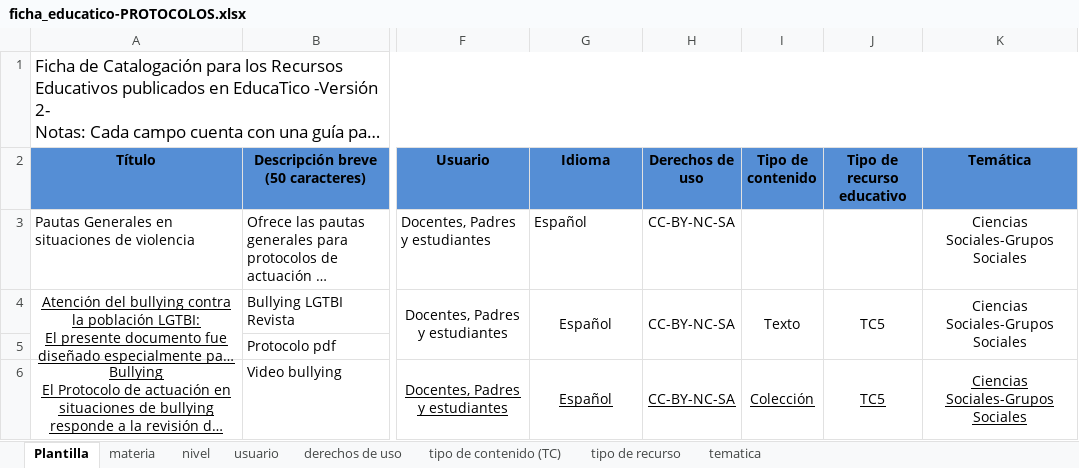
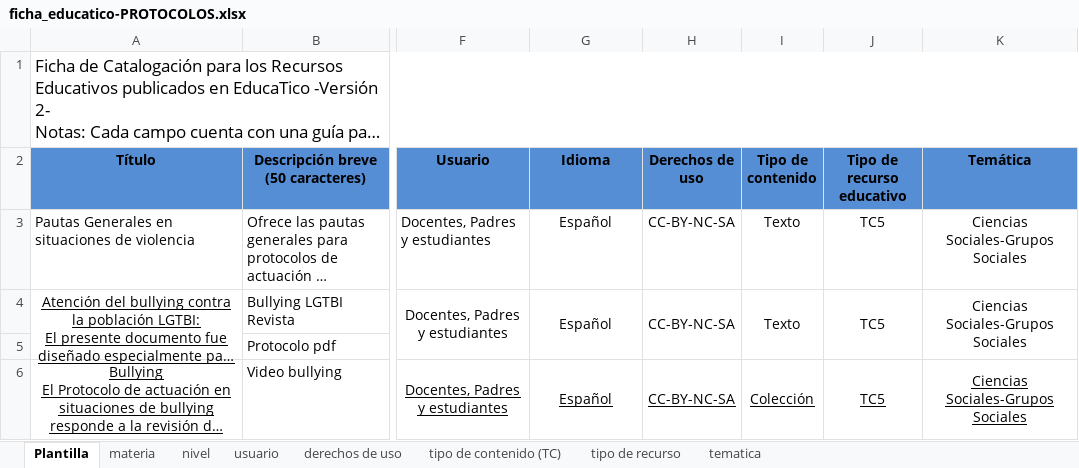
Before and after one commit to producciongespro/Faro, an Excel workbook: documentacion/vidaestudiantil/Subida a Educatico/ficha_educatico-PROTOCOLOS.xlsx, sheet Plantilla, drawn as a sheet; only a part is shown, gaps mark what is left out; long unchanged cells end in …; values as stored, in another font and other column widths than the file's, no borders; charts and pictures not drawn; the diff names each change by its address in the sheet, - before the commit and + after, or states it on an @@ line.

Commit message:
Imagenes - Educatico
Referencias a Educatico

```diff
--- a/documentacion/vidaestudiantil/Subida a Educatico/ficha_educatico-PROTOCOLOS.xlsx (sheet Plantilla)
+++ b/documentacion/vidaestudiantil/Subida a Educatico/ficha_educatico-PROTOCOLOS.xlsx (sheet Plantilla)
-G3 alignment: left
+G3 alignment: center
-I3 (Tipo de contenido): (empty)
+I3 (Tipo de contenido): Texto
-J3 (Tipo de recurso educativo): (empty)
+J3 (Tipo de recurso educativo): TC5
```
Also changed, not shown: 19 other files.
